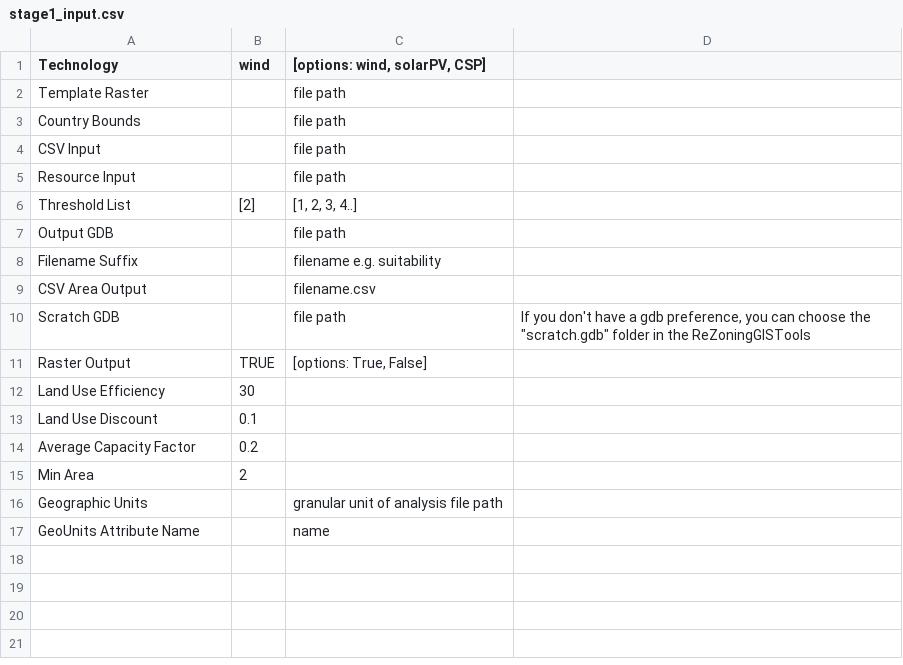
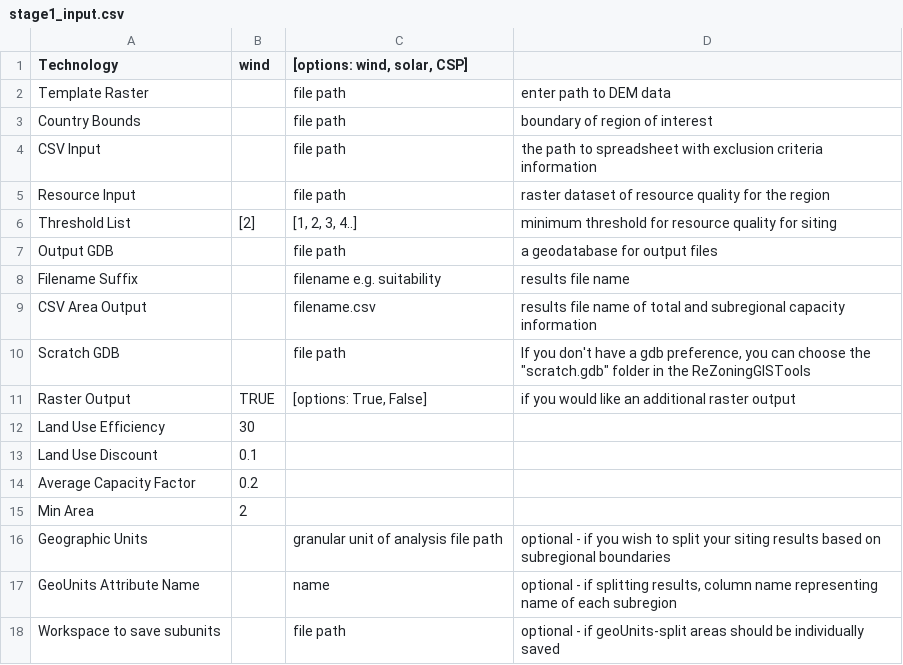
Before and after one commit to cetlab-ucsb/mapre, a CSV file: REzoningGIStools/RequiredCSVs/stage1_input.csv, drawn as a sheet.

```diff
--- a/REzoningGIStools/RequiredCSVs/stage1_input.csv
+++ b/REzoningGIStools/RequiredCSVs/stage1_input.csv
@@ -1,12 +1,12 @@
-Technology,wind,"[options: wind, solarPV, CSP]",
-Template Raster,,file path,
-Country Bounds,,file path,
-CSV Input,,file path,
-Resource Input,,file path,
-Threshold List,[2],"[1, 2, 3, 4..]",
-Output GDB,,file path,
-Filename Suffix,,filename e.g. suitability,
-CSV Area Output,,filename.csv,
+Technology,wind,"[options: wind, solar, CSP]",
+Template Raster,,file path,enter path to DEM data
+Country Bounds,,file path,boundary of region of interest
+CSV Input,,file path,the path to spreadsheet with exclusion criteria information
+Resource Input,,file path,raster dataset of resource quality for the region
+Threshold List,[2],"[1, 2, 3, 4..]",minimum threshold for resource quality for siting
+Output GDB,,file path,a geodatabase for output files
+Filename Suffix,,filename e.g. suitability,results file name
+CSV Area Output,,filename.csv,results file name of total and subregional capacity information
 Scratch GDB,,file path,"If you don't have a gdb preference, you can choose the ""scratch.gdb"" folder in the ReZoningGISTools"
-Raster Output,TRUE,"[options: True, False]",
+Raster Output,TRUE,"[options: True, False]",if you would like an additional raster output
 Land Use Efficiency,30,,
@@ -15,3 +15,4 @@ Average Capacity Factor,0.2,,
 Min Area,2,,
-Geographic Units,,granular unit of analysis file path,
-GeoUnits Attribute Name,,name,
+Geographic Units,,granular unit of analysis file path,optional - if you wish to split your siting results based on subregional boundaries
+GeoUnits Attribute Name,,name,"optional - if splitting results, column name representing name of each subregion"
+Workspace to save subunits,,file path,optional - if geoUnits-split areas should be individually saved
```
Also changed, not shown: REzoningGIStools/RequiredCSVs/inputs_projectAreaAttributes.csv, REzoningGIStools/RequiredCSVs/inputs_siteSuitabilityRasters.csv, 25 other files.
